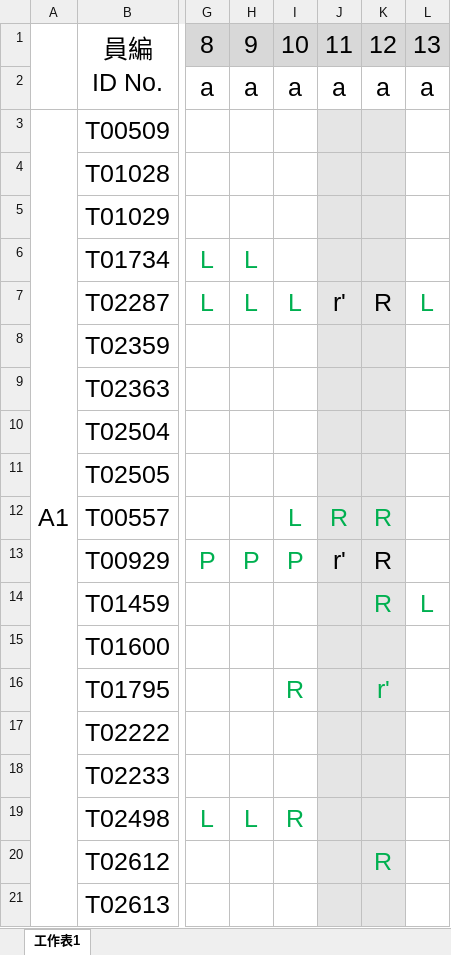
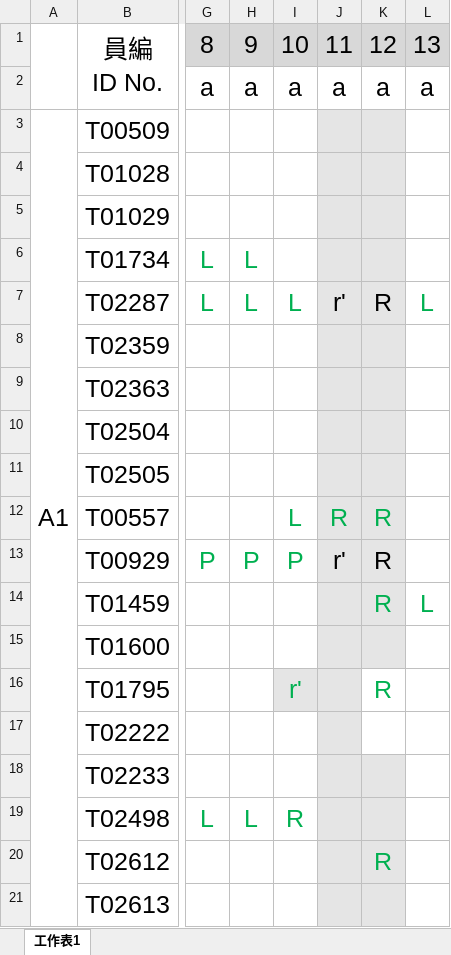
Before and after one commit to a85011468-beep/ShiftScheduler, an Excel workbook: 115年7月預劃匯入版.xlsx, sheet 工作表1, drawn as a sheet; only a part is shown, gaps mark what is left out; values as stored, in another font and other column widths than the file's, no borders; charts and pictures not drawn; the diff names each change by its address in the sheet, - before the commit and + after, or states it on an @@ line.

```diff
--- a/115年7月預劃匯入版.xlsx (sheet 工作表1)
+++ b/115年7月預劃匯入版.xlsx (sheet 工作表1)
-I16: R
+I16: r'
-I16 fill: none
+I16 fill: #E5E5E5
-K16: r'
+K16: R
-K16:K17 fill: #E5E5E5
+K16:K17 fill: none
```
Also changed, not shown: 115年6月份班表匯入.xlsx, 4 other files.
